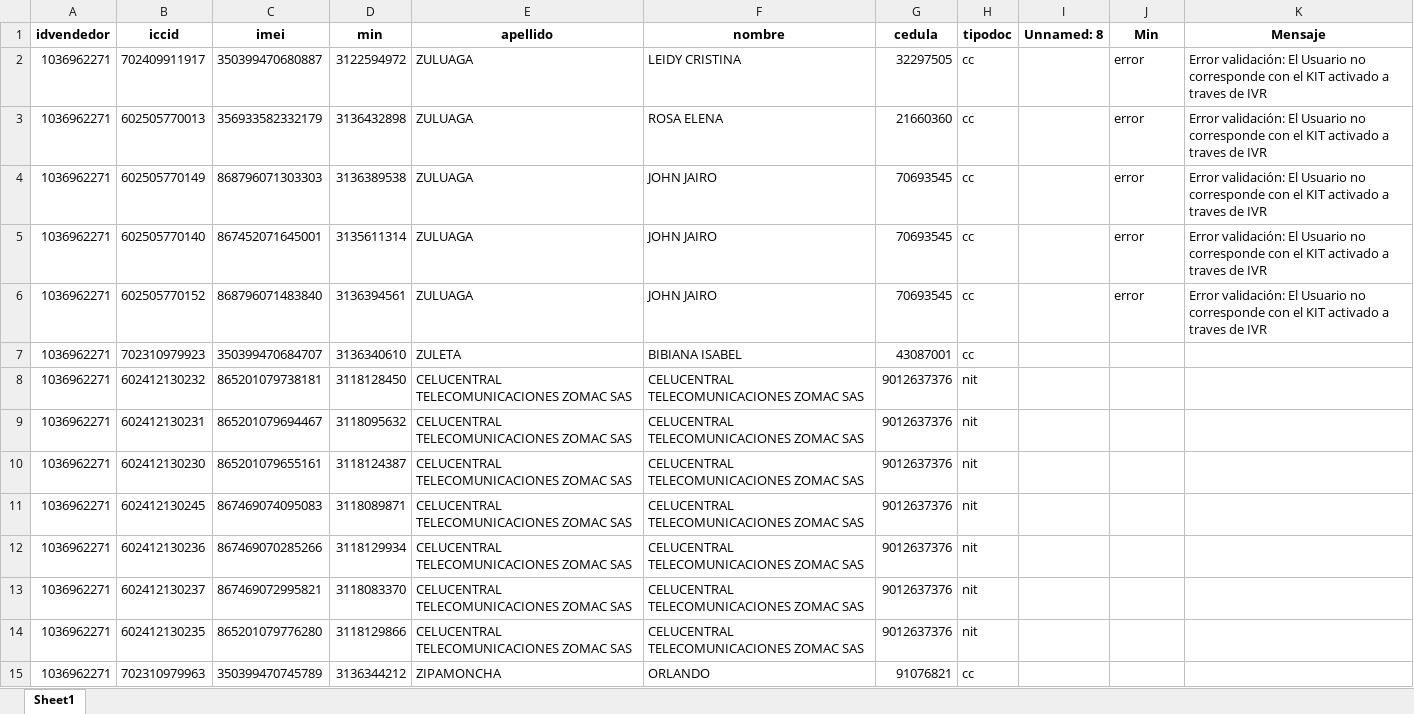
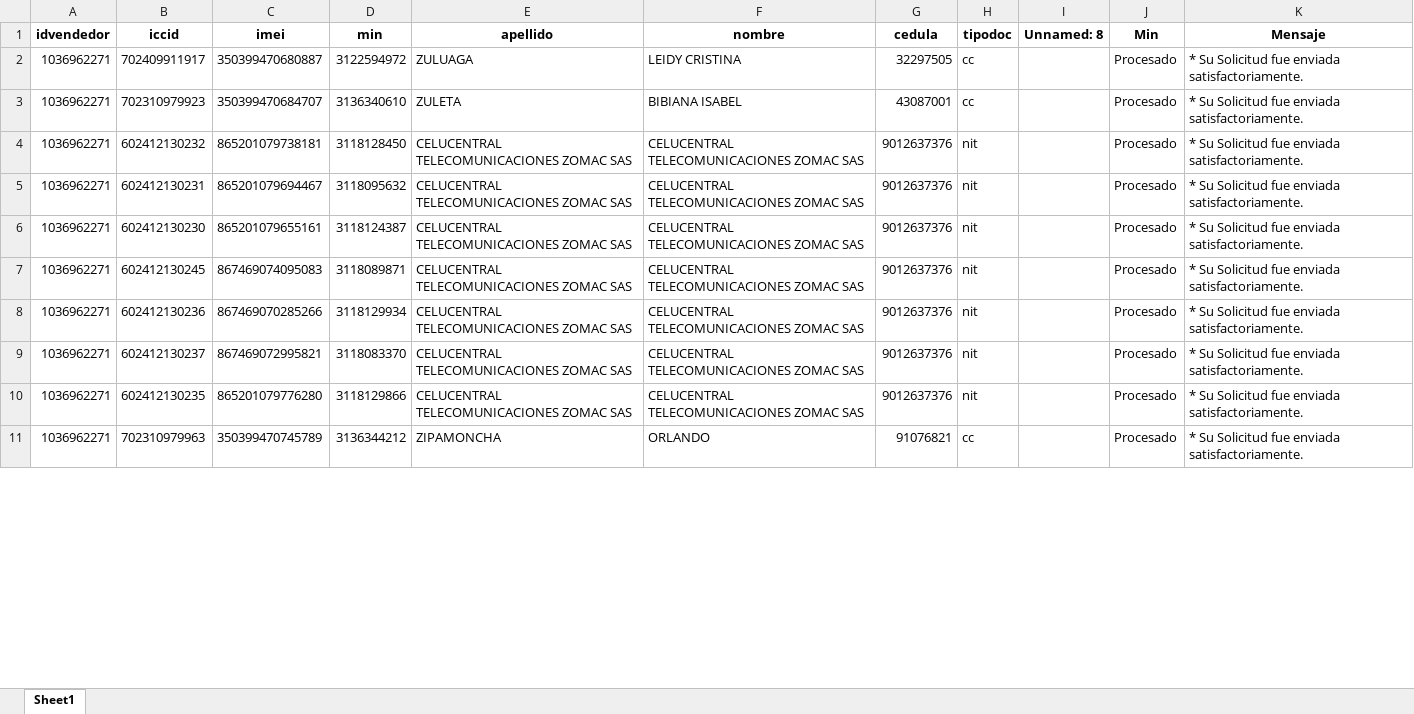
Before and after one commit to TeamComunicaciones/IntegrateamCode, an Excel workbook: src/legalizador/legalizador.xlsx, sheet Sheet1, drawn as a sheet; only a part is shown; values as stored, in another font and other column widths than the file's, no borders; removed rows and columns are numbered as before the commit, all else as after; the diff covers the shown part only; the diff names each change by its address in the sheet, - before the commit and + after, or states it on an @@ line.

Commit message:
Se realizan ajustes en legalizador para controlar el login y evitar bugs en los ciclos de procesamiento

```diff
--- a/src/legalizador/legalizador.xlsx (sheet Sheet1)
+++ b/src/legalizador/legalizador.xlsx (sheet Sheet1)
-J2 (Min): error
+J2 (Min): Procesado
-K2 (Mensaje): Error validación: El Usuario no corresponde con el KIT activado a traves de IVR
+K2 (Mensaje): * Su Solicitud fue enviada satisfactoriamente.
-row 3: 1036962271 | 602505770013 | 356933582332179 | 3136432898 | ZULUAGA | ROSA ELENA | 21660360 | cc |  | error | Error validación: El Usuario no corresponde con el KIT activado a traves de IVR
-row 4: 1036962271 | 602505770149 | 868796071303303 | 3136389538 | ZULUAGA | JOHN JAIRO | 70693545 | cc |  | error | Error validación: El Usuario no corresponde con el KIT activado a traves de IVR
-row 5: 1036962271 | 602505770140 | 867452071645001 | 3135611314 | ZULUAGA | JOHN JAIRO | 70693545 | cc |  | error | Error validación: El Usuario no corresponde con el KIT activado a traves de IVR
-row 6: 1036962271 | 602505770152 | 868796071483840 | 3136394561 | ZULUAGA | JOHN JAIRO | 70693545 | cc |  | error | Error validación: El Usuario no corresponde con el KIT activado a traves de IVR
-J3:J11 (Min): (empty)
+J3:J11 (Min): Procesado
-K3:K11 (Mensaje): (empty)
+K3:K11 (Mensaje): * Su Solicitud fue enviada satisfactoriamente.
```
Also changed, not shown: 130 removed rows and 35 edited cells elsewhere in this sheet, 6 other files.
